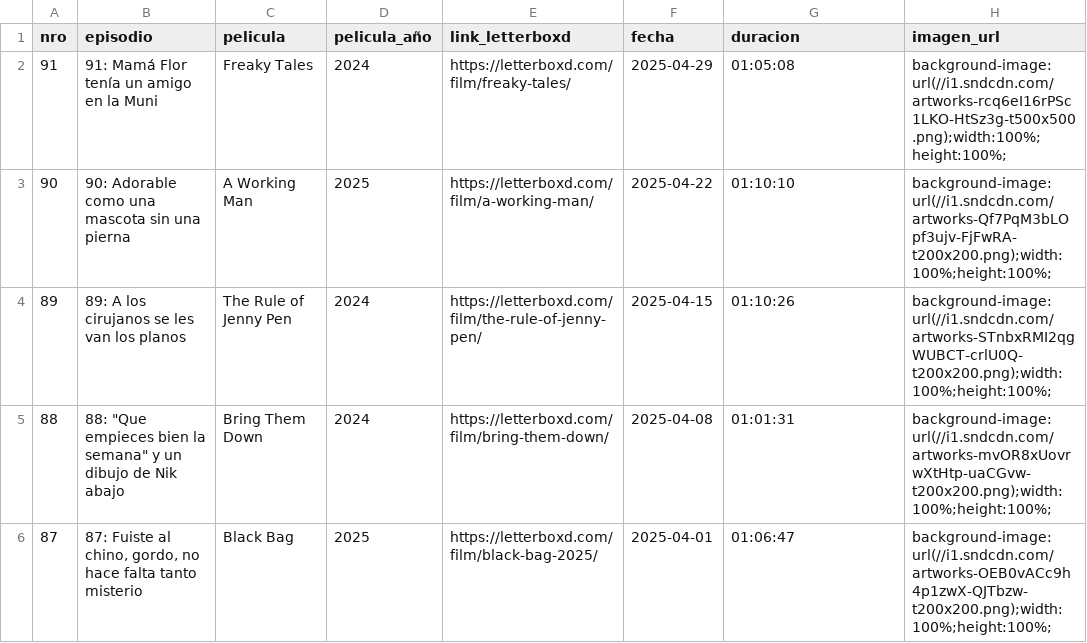
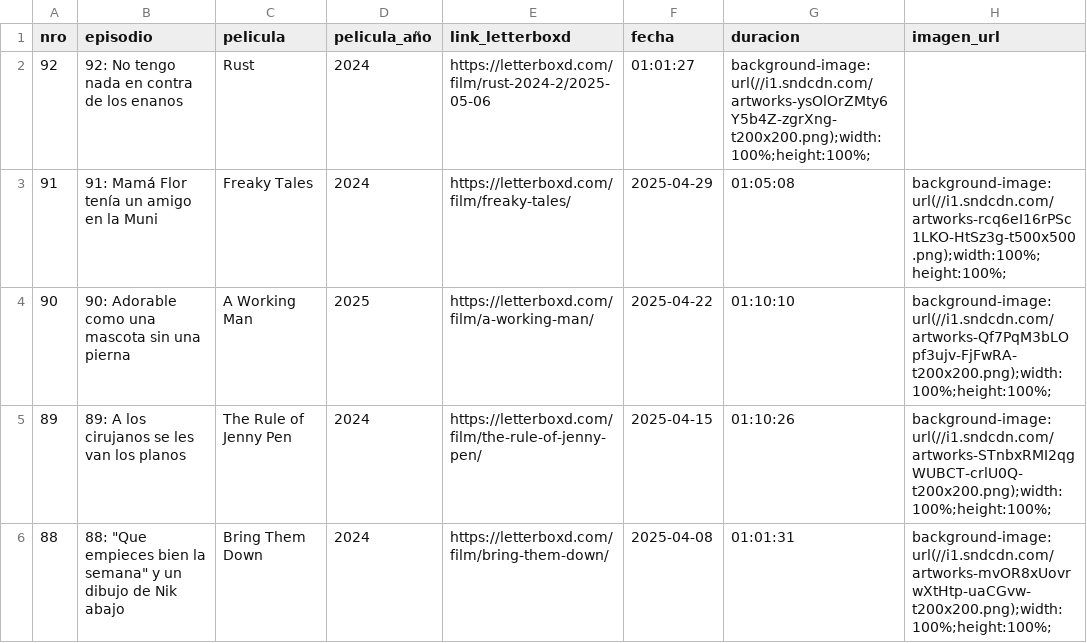
Before and after one commit to vhgauto/ht.buscador, a CSV file: datos/country_club.csv, drawn as a sheet; only a part is shown; the shorter side is filled out with more unchanged rows.

Commit message:
Update country_club.csv

```diff
--- a/datos/country_club.csv
+++ b/datos/country_club.csv
@@ -1,2 +1,3 @@
 nro,episodio,pelicula,pelicula_año,link_letterboxd,fecha,duracion,imagen_url
+92,92: No tengo nada en contra de los enanos,Rust,2024,https://letterboxd.com/film/rust-2024-2/2025-05-06,01:01:27,background-image:url(//i1.sndcdn.com/artworks-ysOlOrZMty6Y5b4Z-zgrXng-t200x200.png);width:100%;height:100%;
 91,91: Mamá Flor tenía un amigo en la Muni,Freaky Tales,2024,https://letterboxd.com/film/freaky-tales/,2025-04-29,01:05:08,background-image:url(//i1.sndcdn.com/artworks-rcq6eI16rPSc1LKO-HtSz3g-t500x500.png);width:100%;height:100%;
```
